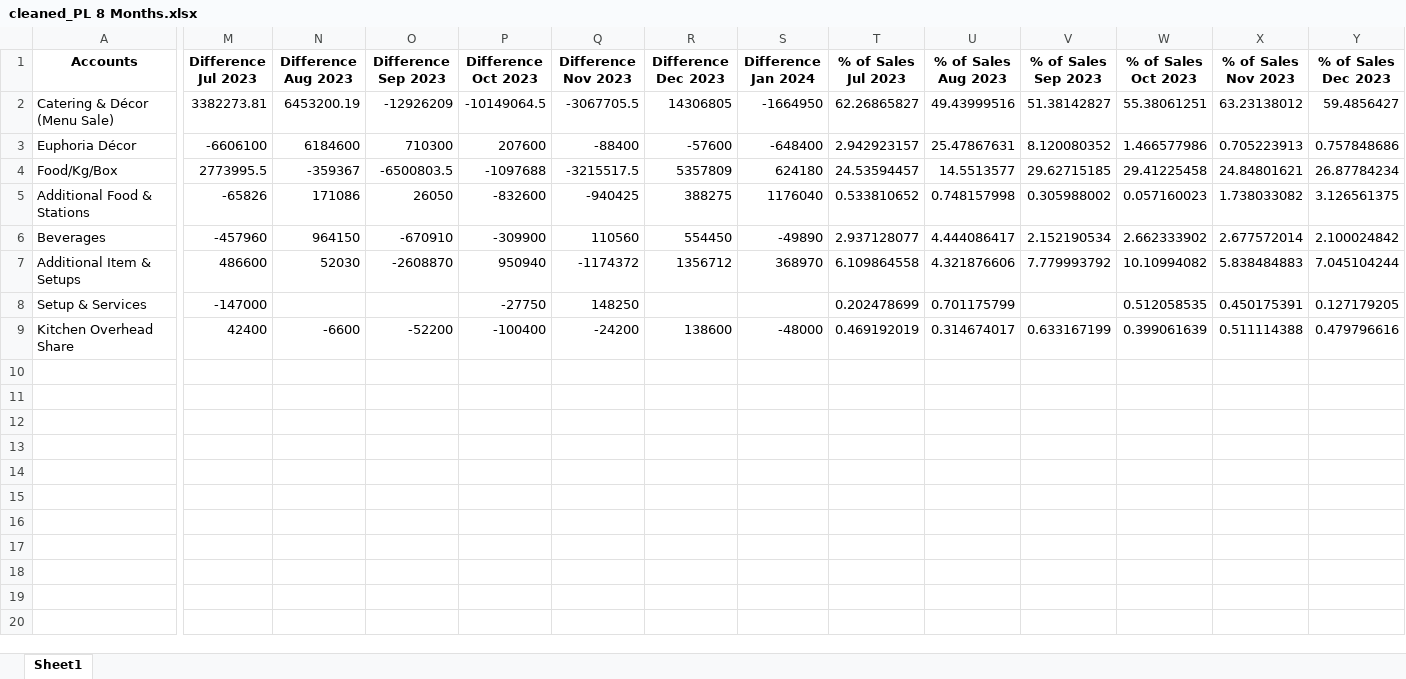
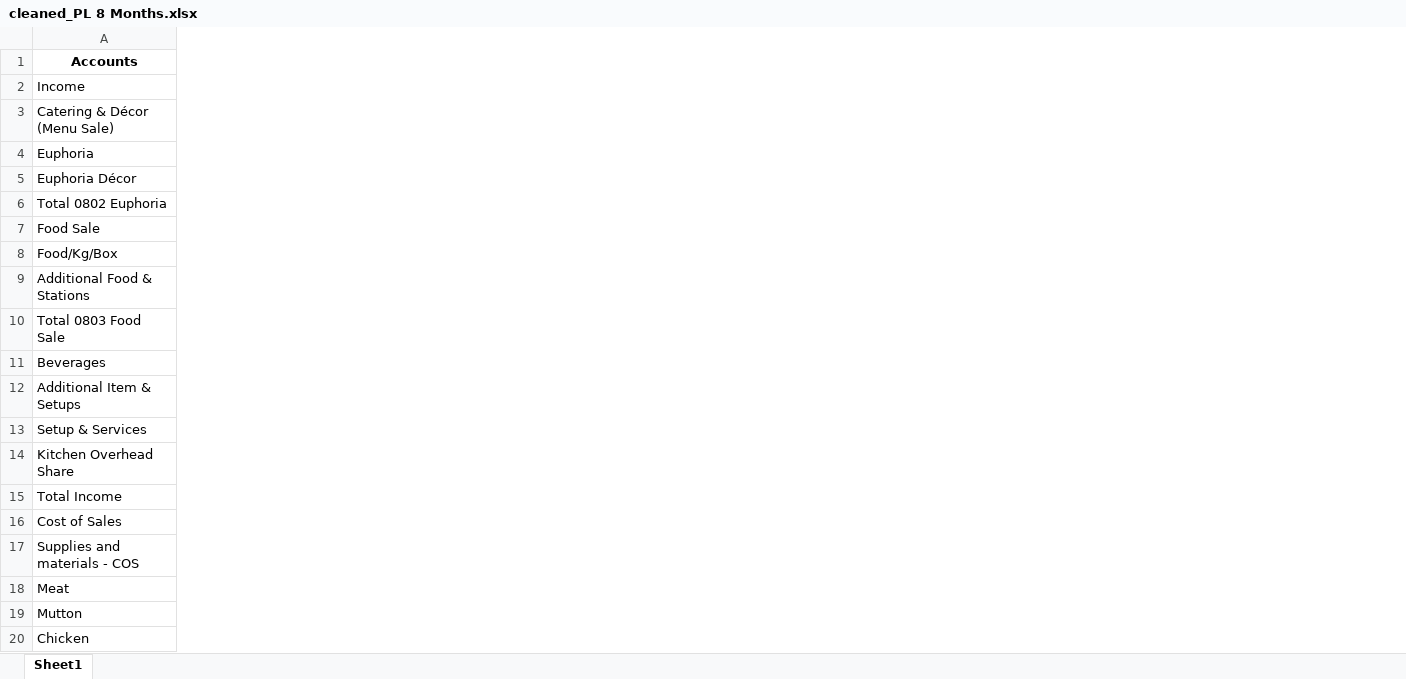
Before and after one commit to adakh3/fin_new, an Excel workbook: uploaded_files/cleaned_PL 8 Months.xlsx, sheet Sheet1, drawn as a sheet; only a part is shown, gaps mark what is left out; values as stored, in another font and other column widths than the file's, no borders; removed rows and columns are numbered as before the commit, all else as after; rows hold the shown columns only; the diff covers the shown part only; the diff names each change by its address in the sheet, - before the commit and + after, or states it on an @@ line.

```diff
--- a/uploaded_files/cleaned_PL 8 Months.xlsx (sheet Sheet1)
+++ b/uploaded_files/cleaned_PL 8 Months.xlsx (sheet Sheet1)
-column M (Difference Jul 2023), rows 2-9: 3382273.81 | -6606100 | 2773995.5 | -65826 | -457960 | 486600 | -147000 | 42400
-column N (Difference Aug 2023), rows 2-9: 6453200.19 | 6184600 | -359367 | 171086 | 964150 | 52030 |  | -6600
-column O (Difference Sep 2023), rows 2-9: -12926209 | 710300 | -6500803.5 | 26050 | -670910 | -2608870 |  | -52200
-column P (Difference Oct 2023), rows 2-9: -10149064.5 | 207600 | -1097688 | -832600 | -309900 | 950940 | -27750 | -100400
-column Q (Difference Nov 2023), rows 2-9: -3067705.5 | -88400 | -3215517.5 | -940425 | 110560 | -1174372 | 148250 | -24200
-column R (Difference Dec 2023), rows 2-9: 14306805 | -57600 | 5357809 | 388275 | 554450 | 1356712 |  | 138600
-column S (Difference Jan 2024), rows 2-9: -1664950 | -648400 | 624180 | 1176040 | -49890 | 368970 |  | -48000
-column T (% of Sales Jul 2023), rows 2-9: 62.26865827 | 2.942923157 | 24.53594457 | 0.533810652 | 2.937128077 | 6.109864558 | 0.202478699 | 0.469192019
-column U (% of Sales Aug 2023), rows 2-9: 49.43999516 | 25.47867631 | 14.5513577 | 0.748157998 | 4.444086417 | 4.321876606 | 0.701175799 | 0.314674017
-column V (% of Sales Sep 2023), rows 2-9: 51.38142827 | 8.120080352 | 29.62715185 | 0.305988002 | 2.152190534 | 7.779993792 |  | 0.633167199
-column W (% of Sales Oct 2023), rows 2-9: 55.38061251 | 1.466577986 | 29.41225458 | 0.057160023 | 2.662333902 | 10.10994082 | 0.512058535 | 0.399061639
-column X (% of Sales Nov 2023), rows 2-9: 63.23138012 | 0.705223913 | 24.84801621 | 1.738033082 | 2.677572014 | 5.838484883 | 0.450175391 | 0.511114388
-column Y (% of Sales Dec 2023), rows 2-9: 59.4856427 | 0.757848686 | 26.87784234 | 3.126561375 | 2.100024842 | 7.045104244 | 0.127179205 | 0.479796616
+row 2: Income
+row 4: Euphoria
+row 6: Total 0802 Euphoria
+row 7: Food Sale
+row 10: Total 0803 Food Sale
+row 15: Total Income
+row 16: Cost of Sales
+row 17: Supplies and materials - COS
+row 18: Meat
+row 19: Mutton
+row 20: Chicken
```
Also changed, not shown: 108 added rows and 16 removed columns elsewhere in this sheet, uploaded_files/cleaned_Profit and Loss Sample.xlsx, 6 other files.
